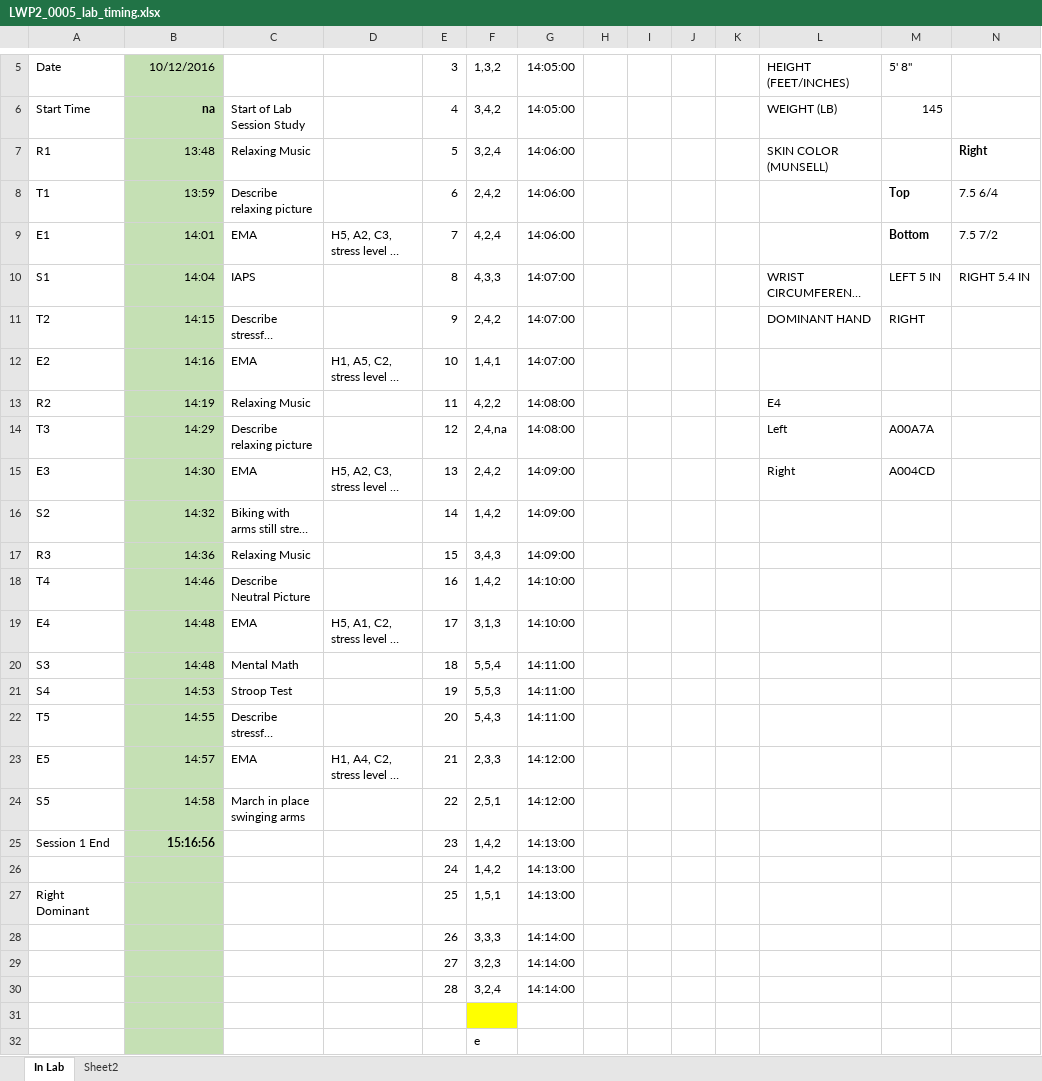
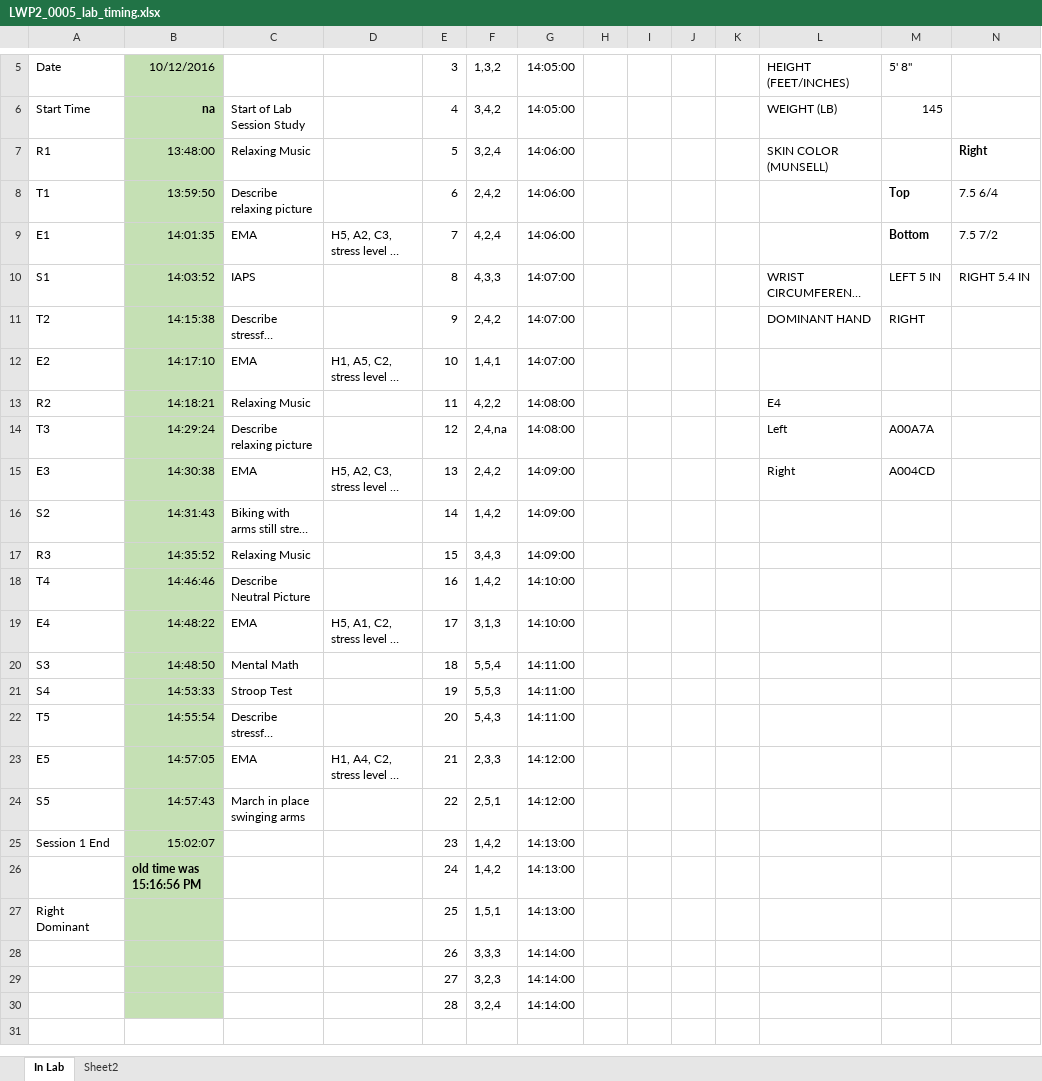
Before and after one commit to huisophiewang/HeartRateVariability, an Excel workbook: HR_Data/LWP2_0005_lab_timing.xlsx, sheet In Lab, drawn as a sheet; only a part is shown, gaps mark what is left out; long unchanged cells end in …; values as stored, in another font and other column widths than the file's, no borders; rows hold the shown columns only; the diff names each change by its address in the sheet, - before the commit and + after, or states it on an @@ line.

```diff
--- a/HR_Data/LWP2_0005_lab_timing.xlsx (sheet In Lab)
+++ b/HR_Data/LWP2_0005_lab_timing.xlsx (sheet In Lab)
-B7: 13:48
+B7: 13:48:00
-B8: 13:59
+B8: 13:59:50
-B9: 14:01
+B9: 14:01:35
-B10: 14:04
+B10: 14:03:52
-B11: 14:15
+B11: 14:15:38
-B12: 14:16
+B12: 14:17:10
-B13: 14:19
+B13: 14:18:21
-B14: 14:29
+B14: 14:29:24
-B15: 14:30
+B15: 14:30:38
-B16: 14:32
+B16: 14:31:43
-B17: 14:36
+B17: 14:35:52
-B18: 14:46
+B18: 14:46:46
-B19: 14:48
+B19: 14:48:22
-B20: 14:48
+B20: 14:48:50
-B21: 14:53
+B21: 14:53:33
-B22: 14:55
+B22: 14:55:54
-B23: 14:57
+B23: 14:57:05
-B24: 14:58
+B24: 14:57:43
-B25: 15:16:56
+B25: 15:02:07
-B25 bold: on
+B25 bold: off
-B26: (empty)
+B26: old time was 15:16:56 PM
-row 31: (empty)
-row 32:  |  |  |  |  | e
```
Also changed, not shown: HR_Data/LWP2_0003_lab_timing.xlsx, HR_Data/tmp_LWP2_0003_FirstBeat_RR_raw_data_by_task.xlsx, 39 other files.
